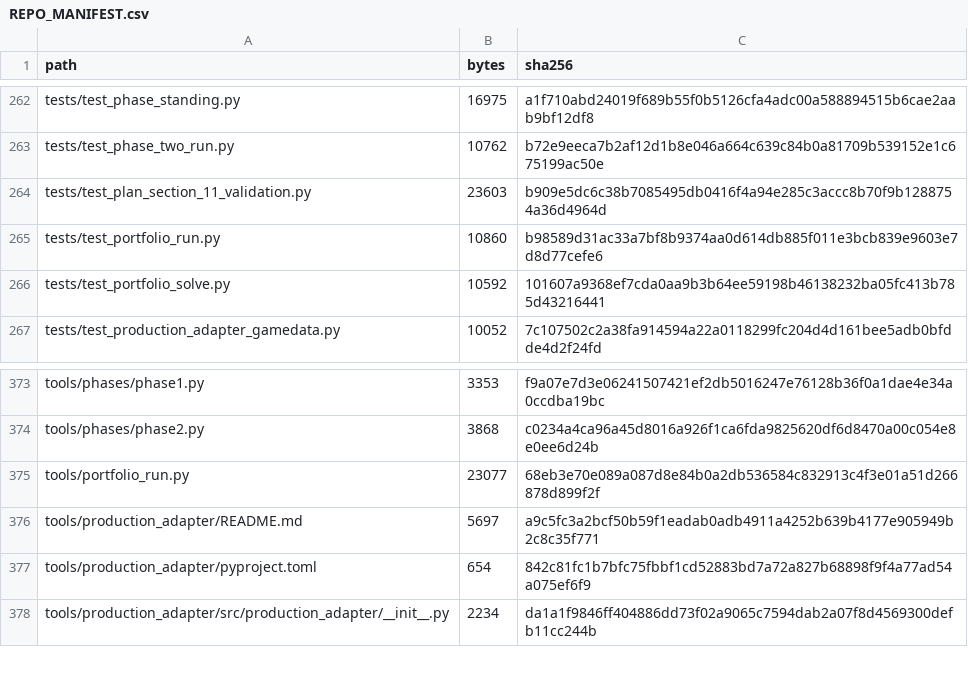
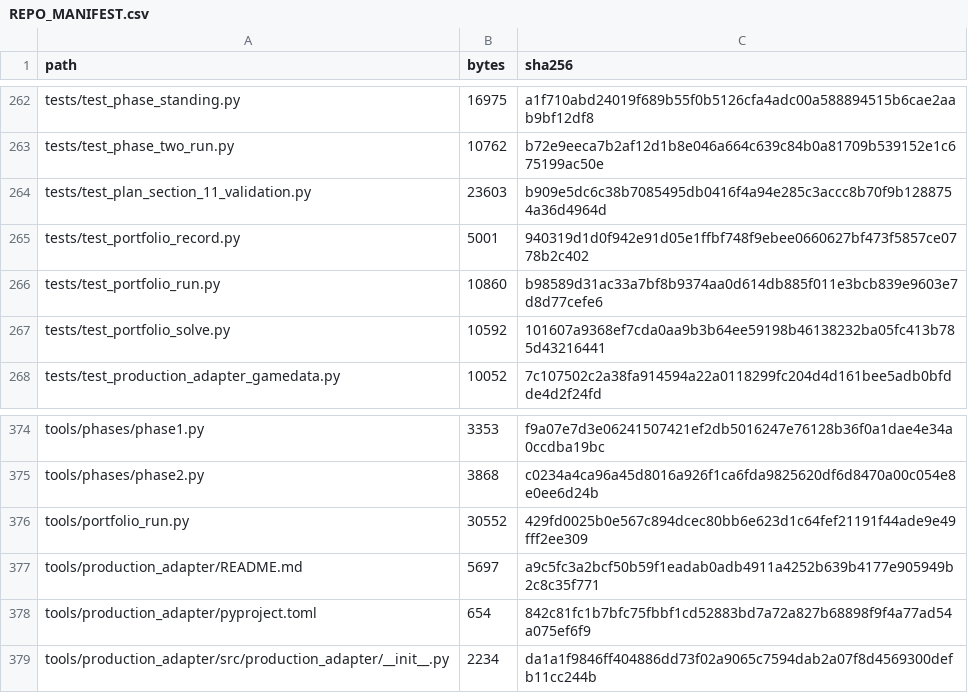
Before and after one commit to GMcDowellJr/satisfactory_progression_planner, a CSV file: REPO_MANIFEST.csv, drawn as a sheet; only a part is shown, gaps mark what is left out.

```diff
--- a/REPO_MANIFEST.csv
+++ b/REPO_MANIFEST.csv
@@ -264,2 +264,3 @@ tests/test_phase_two_run.py,10762,b72e9eeca7b2af12d1b8e046a664c639c84b0a81709b53
 tests/test_plan_section_11_validation.py,23603,b909e5dc6c38b7085495db0416f4a94e285c3accc8b70f9b1288754a36d4964d
+tests/test_portfolio_record.py,5001,940319d1d0f942e91d05e1ffbf748f9ebee0660627bf473f5857ce0778b2c402
 tests/test_portfolio_run.py,10860,b98589d31ac33a7bf8b9374aa0d614db885f011e3bcb839e9603e7d8d77cefe6
@@ -374,3 +375,3 @@ tools/phases/phase1.py,3353,f9a07e7d3e06241507421ef2db5016247e76128b36f0a1dae4e3
 tools/phases/phase2.py,3868,c0234a4ca96a45d8016a926f1ca6fda9825620df6d8470a00c054e8e0ee6d24b
-tools/portfolio_run.py,23077,68eb3e70e089a087d8e84b0a2db536584c832913c4f3e01a51d266878d899f2f
+tools/portfolio_run.py,30552,429fd0025b0e567c894dcec80bb6e623d1c64fef21191f44ade9e49fff2ee309
 tools/production_adapter/README.md,5697,a9c5fc3a2bcf50b59f1eadab0adb4911a4252b639b4177e905949b2c8c35f771
```
